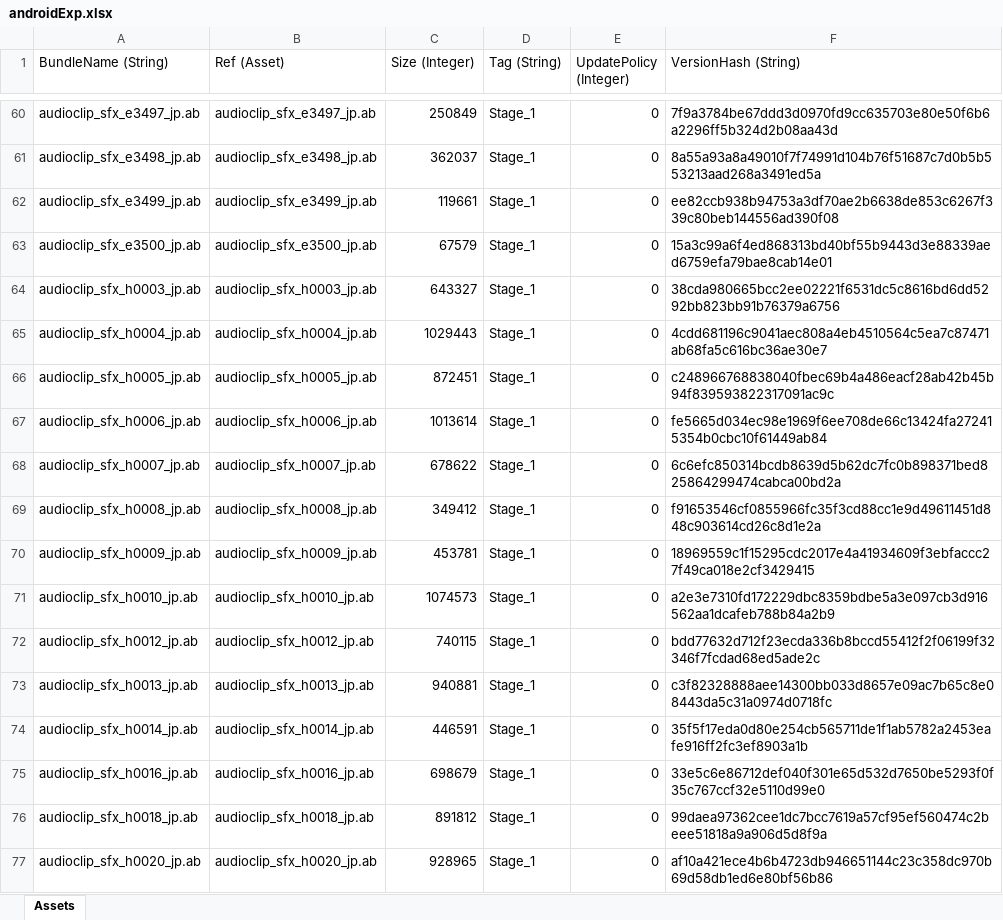
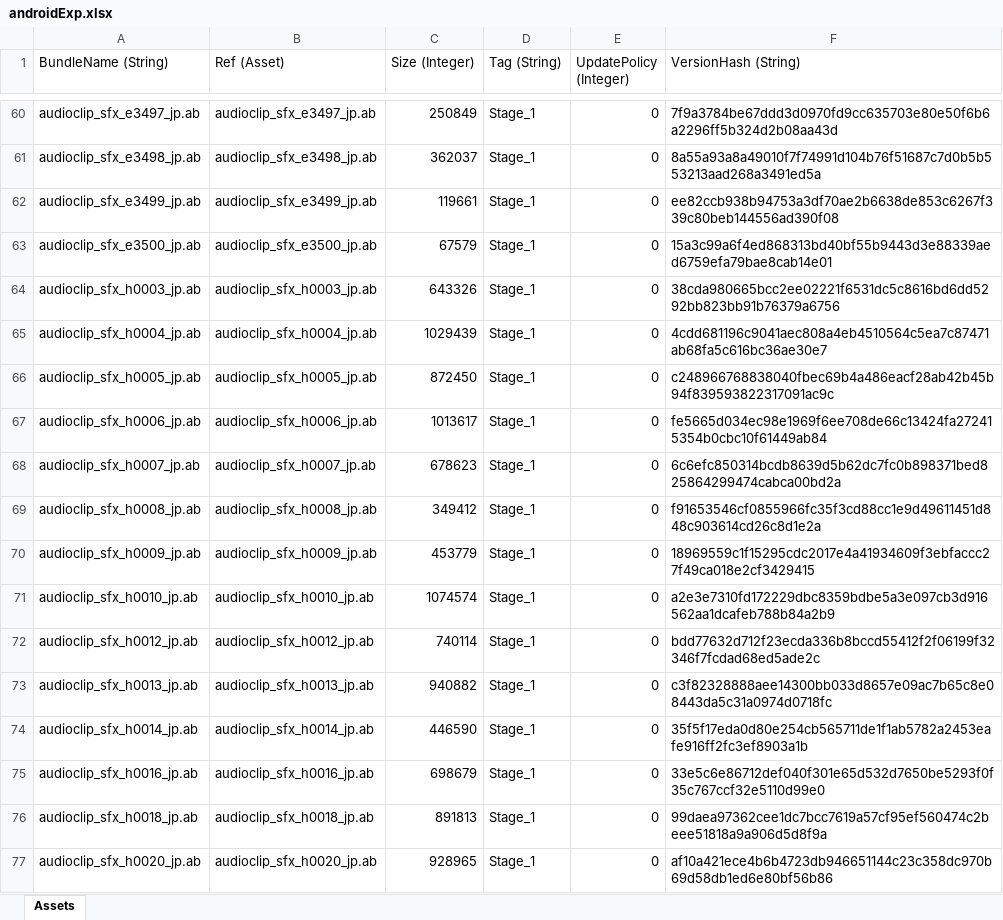
Before and after one commit to stu43005/sdorica-wiki-bot, an Excel workbook: client_gamedata/androidExp.xlsx, sheet Assets, drawn as a sheet; only a part is shown, gaps mark what is left out; values as stored, in another font and other column widths than the file's, no borders; the diff covers the shown part only; the diff names each change by its address in the sheet, - before the commit and + after, or states it on an @@ line.

```diff
--- a/client_gamedata/androidExp.xlsx (sheet Assets)
+++ b/client_gamedata/androidExp.xlsx (sheet Assets)
-C64 (Size (Integer)): 643327
+C64 (Size (Integer)): 643326
-C65 (Size (Integer)): 1029443
+C65 (Size (Integer)): 1029439
-C66 (Size (Integer)): 872451
+C66 (Size (Integer)): 872450
-C67 (Size (Integer)): 1013614
+C67 (Size (Integer)): 1013617
-C68 (Size (Integer)): 678622
+C68 (Size (Integer)): 678623
-C70 (Size (Integer)): 453781
+C70 (Size (Integer)): 453779
-C71 (Size (Integer)): 1074573
+C71 (Size (Integer)): 1074574
-C72 (Size (Integer)): 740115
+C72 (Size (Integer)): 740114
-C73 (Size (Integer)): 940881
+C73 (Size (Integer)): 940882
-C74 (Size (Integer)): 446591
+C74 (Size (Integer)): 446590
-C76 (Size (Integer)): 891812
+C76 (Size (Integer)): 891813
```
Also changed, not shown: 82 edited cells elsewhere in this sheet, client_gamedata/charAssets.xlsx, 22 other files.
